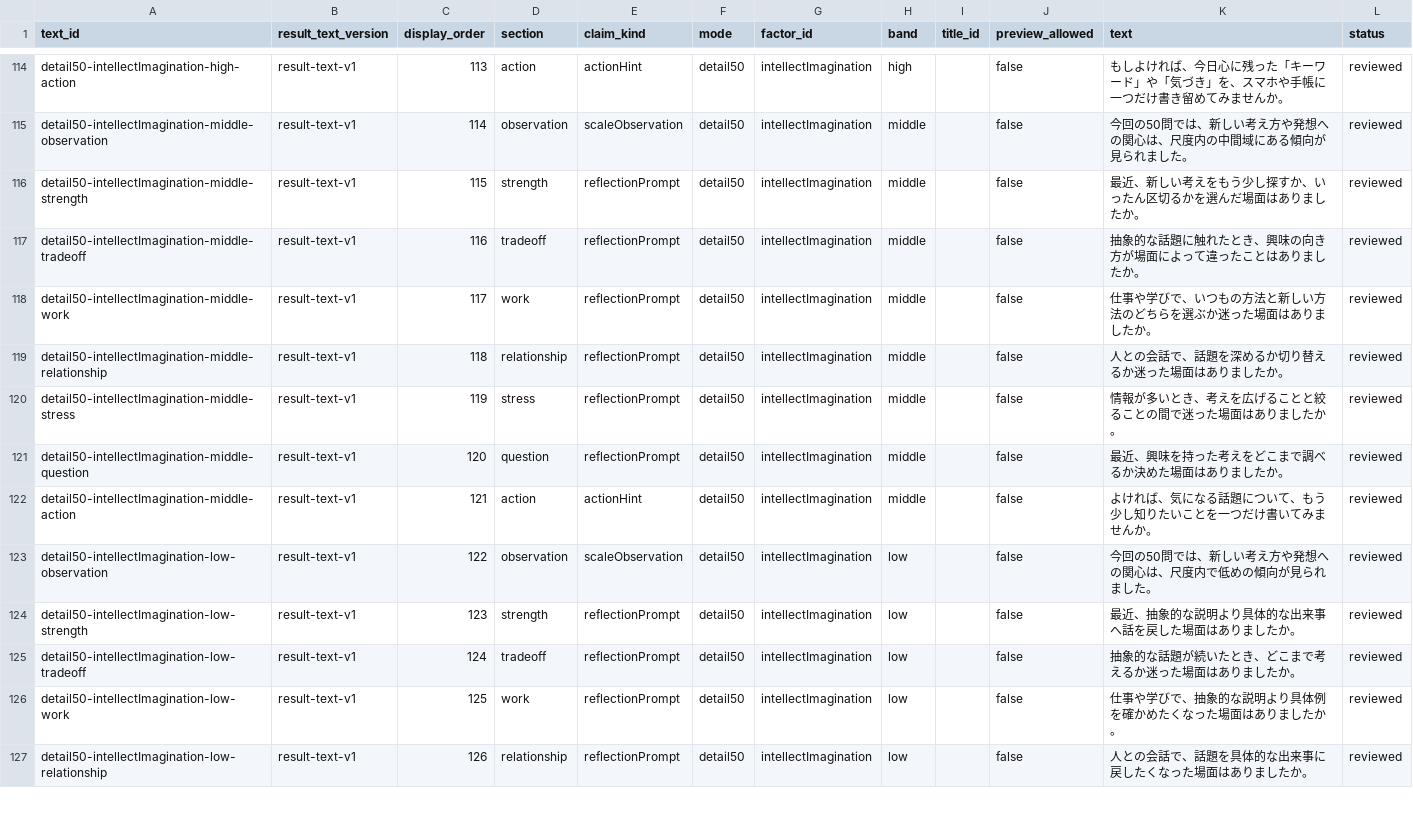
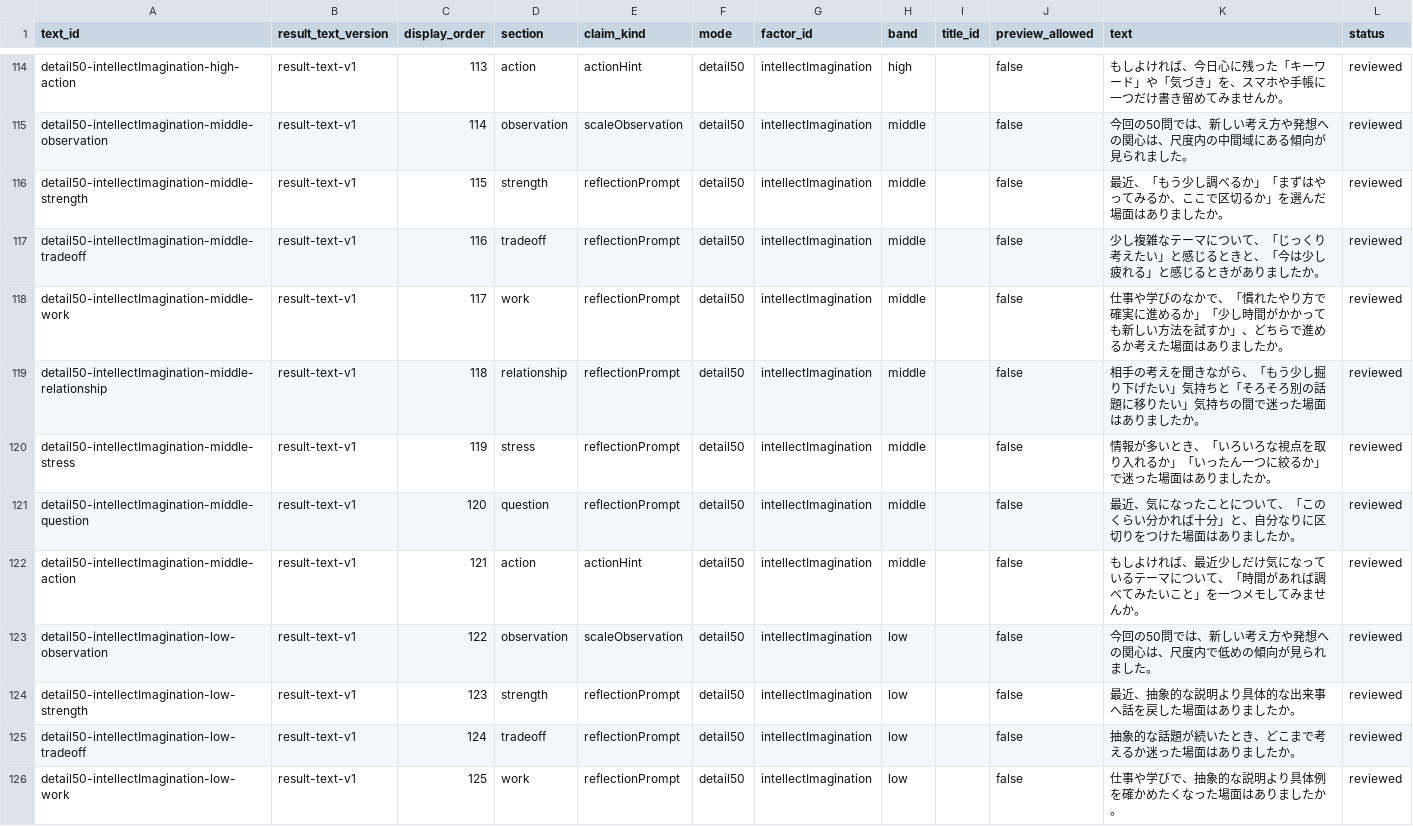
Before and after one commit to gerupon-lgtm/big-five, a CSV file: content/source/result-texts/result-text-v1/result-texts.csv, drawn as a sheet; only a part is shown, gaps mark what is left out; the shorter side is filled out with more unchanged rows.

Commit message:
content: revise Q-006 middle intellect copy

```diff
--- a/content/source/result-texts/result-text-v1/result-texts.csv
+++ b/content/source/result-texts/result-text-v1/result-texts.csv
@@ -115,9 +115,9 @@ detail50-intellectImagination-high-action,result-text-v1,113,action,actionHint,d
 detail50-intellectImagination-middle-observation,result-text-v1,114,observation,scaleObservation,detail50,intellectImagination,middle,,false,今回の50問では、新しい考え方や発想への関心は、尺度内の中間域にある傾向が見られました。,reviewed
-detail50-intellectImagination-middle-strength,result-text-v1,115,strength,reflectionPrompt,detail50,intellectImagination,middle,,false,最近、新しい考えをもう少し探すか、いったん区切るかを選んだ場面はありましたか。,reviewed
-detail50-intellectImagination-middle-tradeoff,result-text-v1,116,tradeoff,reflectionPrompt,detail50,intellectImagination,middle,,false,抽象的な話題に触れたとき、興味の向き方が場面によって違ったことはありましたか。,reviewed
-detail50-intellectImagination-middle-work,result-text-v1,117,work,reflectionPrompt,detail50,intellectImagination,middle,,false,仕事や学びで、いつもの方法と新しい方法のどちらを選ぶか迷った場面はありましたか。,reviewed
-detail50-intellectImagination-middle-relationship,result-text-v1,118,relationship,reflectionPrompt,detail50,intellectImagination,middle,,false,人との会話で、話題を深めるか切り替えるか迷った場面はありましたか。,reviewed
-detail50-intellectImagination-middle-stress,result-text-v1,119,stress,reflectionPrompt,detail50,intellectImagination,middle,,false,情報が多いとき、考えを広げることと絞ることの間で迷った場面はありましたか。,reviewed
-detail50-intellectImagination-middle-question,result-text-v1,120,question,reflectionPrompt,detail50,intellectImagination,middle,,false,最近、興味を持った考えをどこまで調べるか決めた場面はありましたか。,reviewed
-detail50-intellectImagination-middle-action,result-text-v1,121,action,actionHint,detail50,intellectImagination,middle,,false,よければ、気になる話題について、もう少し知りたいことを一つだけ書いてみませんか。,reviewed
+detail50-intellectImagination-middle-strength,result-text-v1,115,strength,reflectionPrompt,detail50,intellectImagination,middle,,false,"最近、「もう少し調べるか」「まずはやってみるか、ここで区切るか」を選んだ場面はありましたか。",reviewed
+detail50-intellectImagination-middle-tradeoff,result-text-v1,116,tradeoff,reflectionPrompt,detail50,intellectImagination,middle,,false,"少し複雑なテーマについて、「じっくり考えたい」と感じるときと、「今は少し疲れる」と感じるときがありましたか。",reviewed
+detail50-intellectImagination-middle-work,result-text-v1,117,work,reflectionPrompt,detail50,intellectImagination,middle,,false,"仕事や学びのなかで、「慣れたやり方で確実に進めるか」「少し時間がかかっても新しい方法を試すか」、どちらで進めるか考えた場面はありましたか。",reviewed
+detail50-intellectImagination-middle-relationship,result-text-v1,118,relationship,reflectionPrompt,detail50,intellectImagination,middle,,false,"相手の考えを聞きながら、「もう少し掘り下げたい」気持ちと「そろそろ別の話題に移りたい」気持ちの間で迷った場面はありましたか。",reviewed
+detail50-intellectImagination-middle-stress,result-text-v1,119,stress,reflectionPrompt,detail50,intellectImagination,middle,,false,"情報が多いとき、「いろいろな視点を取り入れるか」「いったん一つに絞るか」で迷った場面はありましたか。",reviewed
+detail50-intellectImagination-middle-question,result-text-v1,120,question,reflectionPrompt,detail50,intellectImagination,middle,,false,"最近、気になったことについて、「このくらい分かれば十分」と、自分なりに区切りをつけた場面はありましたか。",reviewed
+detail50-intellectImagination-middle-action,result-text-v1,121,action,actionHint,detail50,intellectImagination,middle,,false,"もしよければ、最近少しだけ気になっているテーマについて、「時間があれば調べてみたいこと」を一つメモしてみませんか。",reviewed
 detail50-intellectImagination-low-observation,result-text-v1,122,observation,scaleObservation,detail50,intellectImagination,low,,false,今回の50問では、新しい考え方や発想への関心は、尺度内で低めの傾向が見られました。,reviewed
```
Also changed, not shown: 3 other files.
